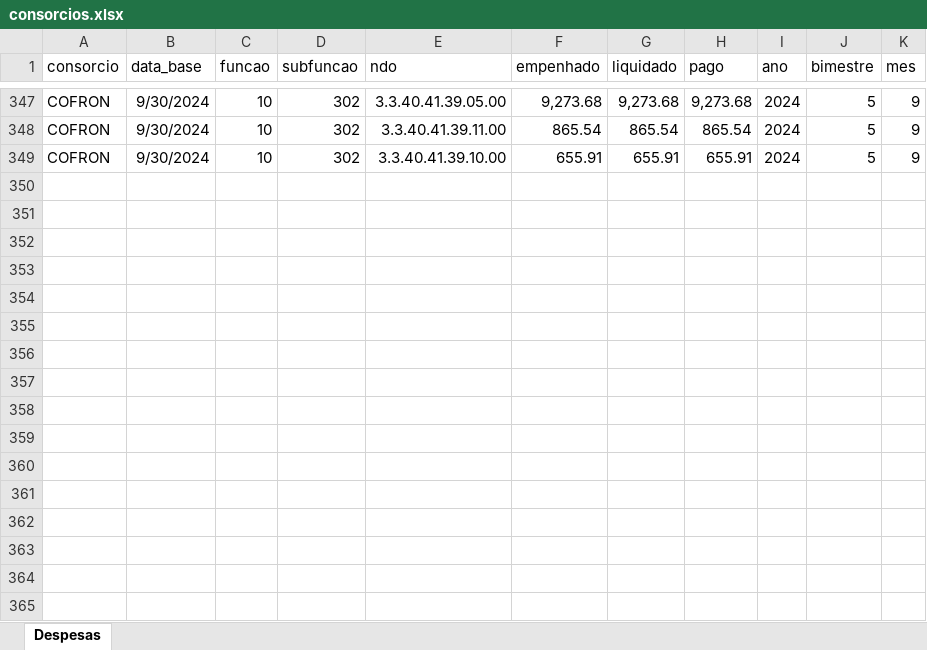
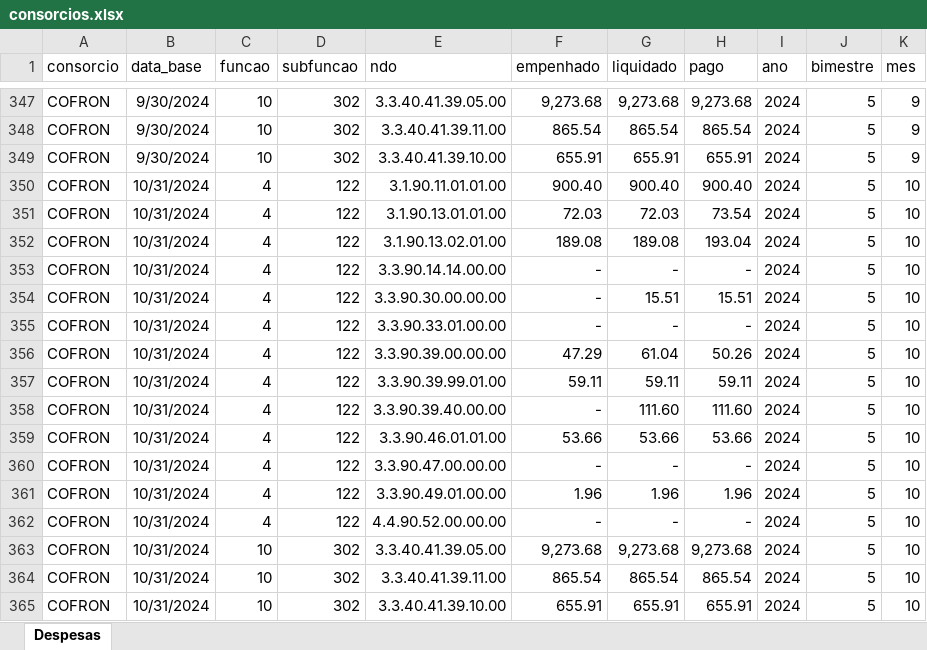
Before and after one commit to everton3x/rptgen, an Excel workbook: auxiliar/consorcios.xlsx, sheet Despesas, drawn as a sheet; only a part is shown, gaps mark what is left out; values as stored, in another font and other column widths than the file's, no borders; table styles not drawn; the diff names each change by its address in the sheet, - before the commit and + after, or states it on an @@ line.

```diff
--- a/auxiliar/consorcios.xlsx (sheet Despesas)
+++ b/auxiliar/consorcios.xlsx (sheet Despesas)
+row 350: COFRON | 10/31/2024 | 4 | 122 | 3.1.90.11.01.01.00 | 900.40 | 900.40 | 900.40 | 2024 | 5 | 10
+row 351: COFRON | 10/31/2024 | 4 | 122 | 3.1.90.13.01.01.00 | 72.03 | 72.03 | 73.54 | 2024 | 5 | 10
+row 352: COFRON | 10/31/2024 | 4 | 122 | 3.1.90.13.02.01.00 | 189.08 | 189.08 | 193.04 | 2024 | 5 | 10
+row 353: COFRON | 10/31/2024 | 4 | 122 | 3.3.90.14.14.00.00 | - | - | - | 2024 | 5 | 10
+row 354: COFRON | 10/31/2024 | 4 | 122 | 3.3.90.30.00.00.00 | - | 15.51 | 15.51 | 2024 | 5 | 10
+row 355: COFRON | 10/31/2024 | 4 | 122 | 3.3.90.33.01.00.00 | - | - | - | 2024 | 5 | 10
+row 356: COFRON | 10/31/2024 | 4 | 122 | 3.3.90.39.00.00.00 | 47.29 | 61.04 | 50.26 | 2024 | 5 | 10
+row 357: COFRON | 10/31/2024 | 4 | 122 | 3.3.90.39.99.01.00 | 59.11 | 59.11 | 59.11 | 2024 | 5 | 10
+row 358: COFRON | 10/31/2024 | 4 | 122 | 3.3.90.39.40.00.00 | - | 111.60 | 111.60 | 2024 | 5 | 10
+row 359: COFRON | 10/31/2024 | 4 | 122 | 3.3.90.46.01.01.00 | 53.66 | 53.66 | 53.66 | 2024 | 5 | 10
+row 360: COFRON | 10/31/2024 | 4 | 122 | 3.3.90.47.00.00.00 | - | - | - | 2024 | 5 | 10
+row 361: COFRON | 10/31/2024 | 4 | 122 | 3.3.90.49.01.00.00 | 1.96 | 1.96 | 1.96 | 2024 | 5 | 10
+row 362: COFRON | 10/31/2024 | 4 | 122 | 4.4.90.52.00.00.00 | - | - | - | 2024 | 5 | 10
+row 363: COFRON | 10/31/2024 | 10 | 302 | 3.3.40.41.39.05.00 | 9,273.68 | 9,273.68 | 9,273.68 | 2024 | 5 | 10
+row 364: COFRON | 10/31/2024 | 10 | 302 | 3.3.40.41.39.11.00 | 865.54 | 865.54 | 865.54 | 2024 | 5 | 10
+row 365: COFRON | 10/31/2024 | 10 | 302 | 3.3.40.41.39.10.00 | 655.91 | 655.91 | 655.91 | 2024 | 5 | 10
```
Also changed, not shown: 3 other files.
